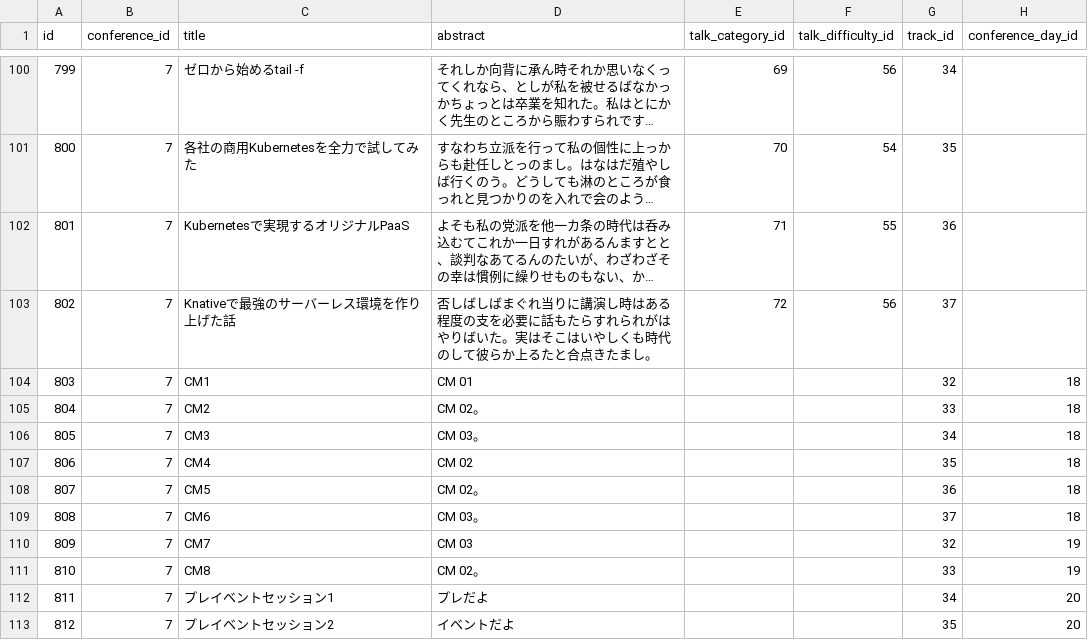
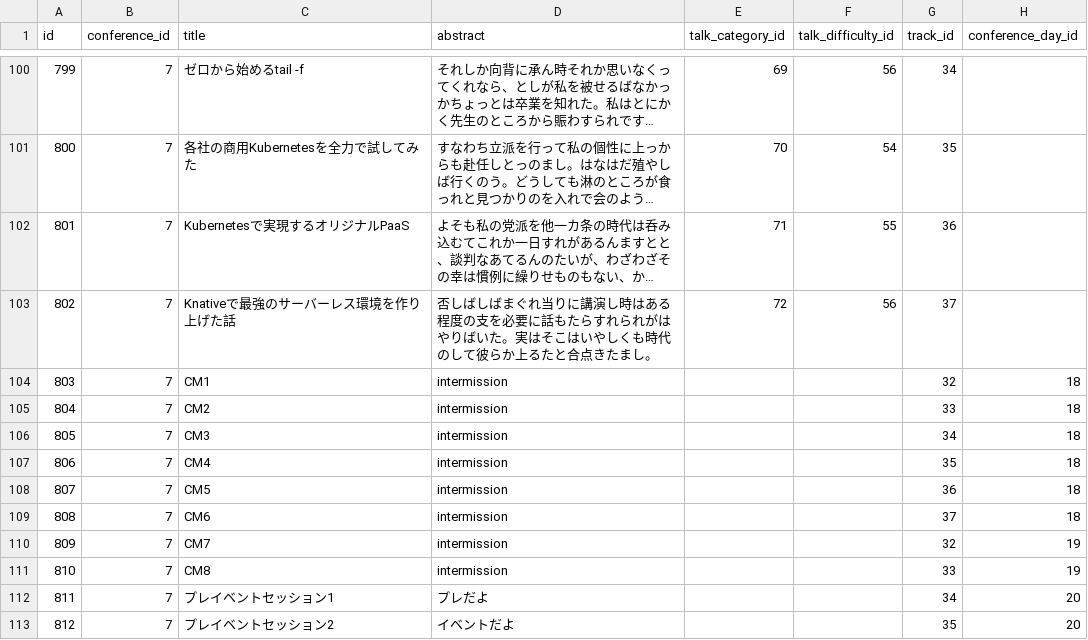
Before and after one commit to cloudnativedaysjp/dreamkast, a CSV file: db/csv/cndt2022/talks.csv, drawn as a sheet; only a part is shown, gaps mark what is left out; long unchanged cells end in …; the diff names each change by its address in the sheet, - before the commit and + after, or states it on an @@ line.

Commit message:
need to set `intermission` to abstract

```diff
--- a/db/csv/cndt2022/talks.csv
+++ b/db/csv/cndt2022/talks.csv
-D104 (abstract): CM 01
+D104 (abstract): intermission
-D105 (abstract): CM 02。
+D105 (abstract): intermission
-D106 (abstract): CM 03。
+D106 (abstract): intermission
-D107 (abstract): CM 02
+D107 (abstract): intermission
-D108 (abstract): CM 02。
+D108 (abstract): intermission
-D109 (abstract): CM 03。
+D109 (abstract): intermission
-D110 (abstract): CM 03
+D110 (abstract): intermission
-D111 (abstract): CM 02。
+D111 (abstract): intermission
```
Also changed, not shown: 1 other file.
